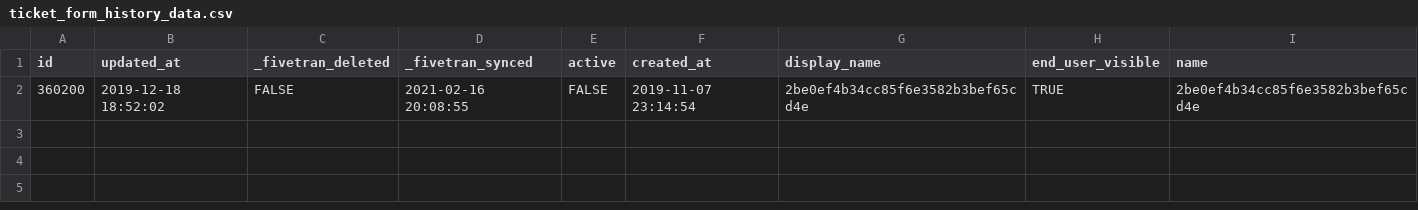
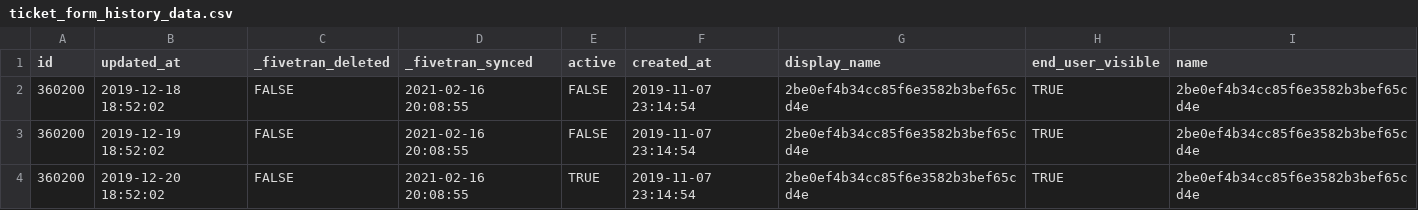
Before and after one commit to fivetran/dbt_zendesk, a CSV file: integration_tests/seeds/ticket_form_history_data.csv, drawn as a sheet.

Commit message:
Update ticket_form_history_data.csv

```diff
--- a/integration_tests/seeds/ticket_form_history_data.csv
+++ b/integration_tests/seeds/ticket_form_history_data.csv
@@ -2 +2,3 @@ id,updated_at,_fivetran_deleted,_fivetran_synced,active,created_at,display_name,
 360200,2019-12-18 18:52:02,FALSE,2021-02-16 20:08:55,FALSE,2019-11-07 23:14:54,2be0ef4b34cc85f6e3582b3bef65cd4e,TRUE,2be0ef4b34cc85f6e3582b3bef65cd4e
+360200,2019-12-19 18:52:02,FALSE,2021-02-16 20:08:55,FALSE,2019-11-07 23:14:54,2be0ef4b34cc85f6e3582b3bef65cd4e,TRUE,2be0ef4b34cc85f6e3582b3bef65cd4e
+360200,2019-12-20 18:52:02,FALSE,2021-02-16 20:08:55,TRUE,2019-11-07 23:14:54,2be0ef4b34cc85f6e3582b3bef65cd4e,TRUE,2be0ef4b34cc85f6e3582b3bef65cd4e
```
